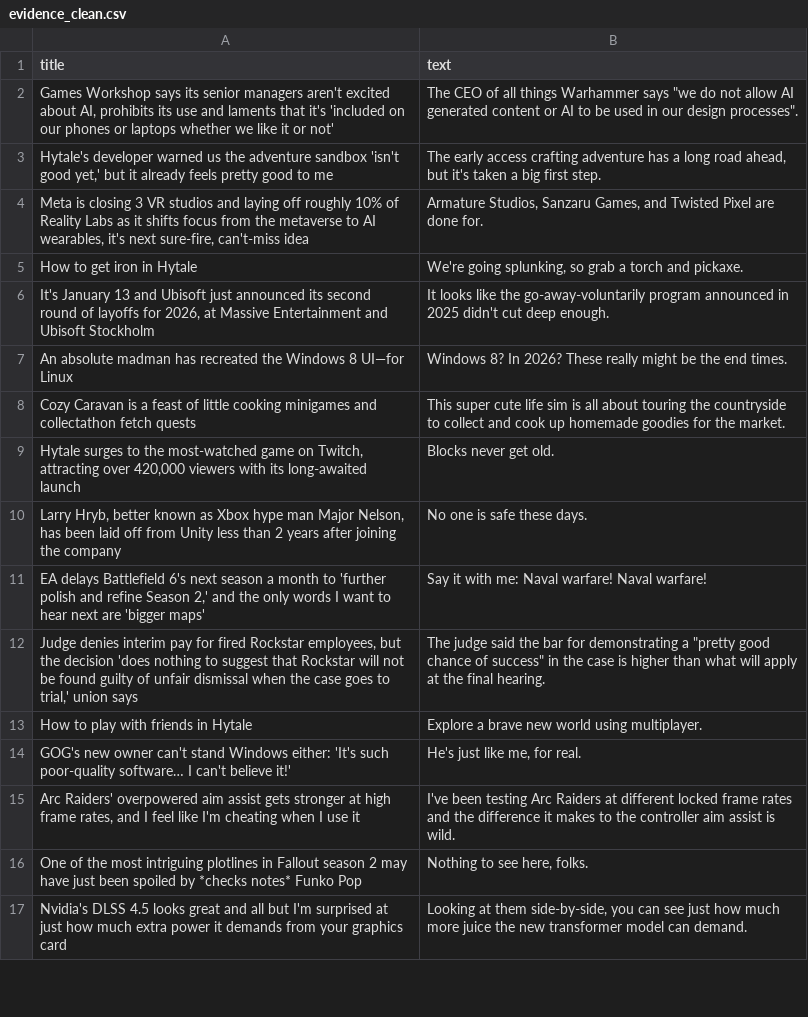
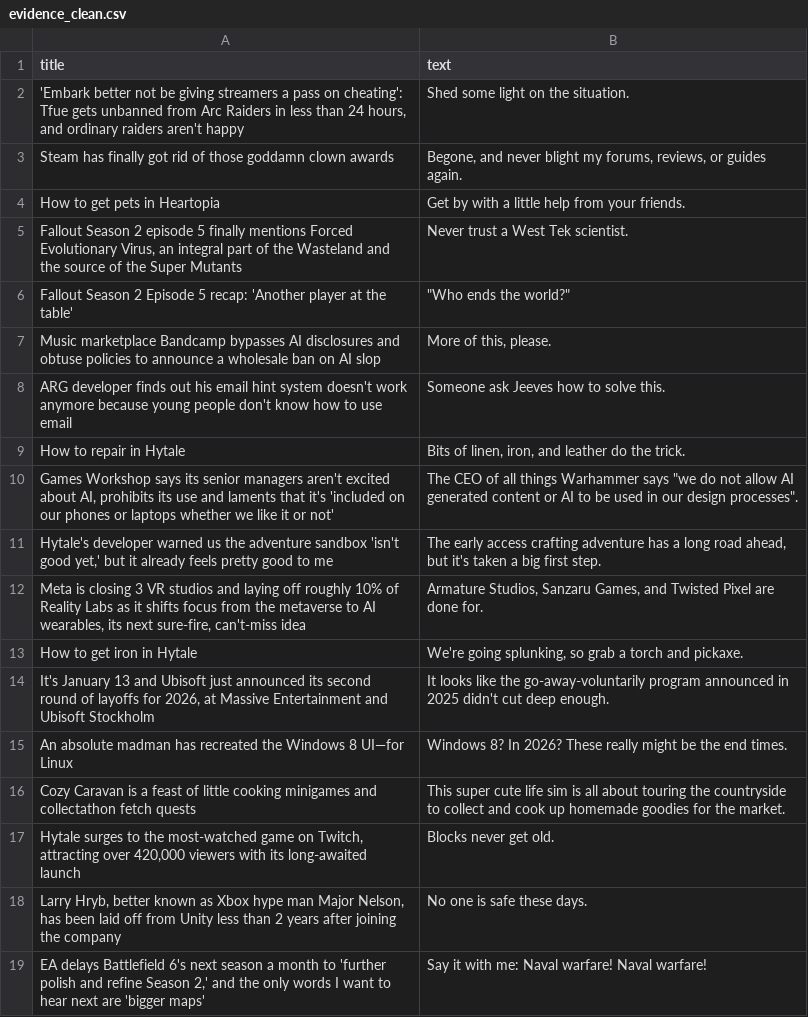
Before and after one commit to ROHIT05-ENG/gaming-news-project, a CSV file: data/evidence/evidence_clean.csv, drawn as a sheet; only a part is shown; the shorter side is filled out with more unchanged rows; the diff covers the shown part only.

```diff
--- a/data/evidence/evidence_clean.csv
+++ b/data/evidence/evidence_clean.csv
@@ -1,5 +1,13 @@
 title,text
+"'Embark better not be giving streamers a pass on cheating': Tfue gets unbanned from Arc Raiders in less than 24 hours, and ordinary raiders aren't happy",Shed some light on the situation.
+Steam has finally got rid of those goddamn clown awards,"Begone, and never blight my forums, reviews, or guides again."
+How to get pets in Heartopia,Get by with a little help from your friends.
+"Fallout Season 2 episode 5 finally mentions Forced Evolutionary Virus, an integral part of the Wasteland and the source of the Super Mutants",Never trust a West Tek scientist.
+Fallout Season 2 Episode 5 recap: 'Another player at the table',"""Who ends the world?"""
+Music marketplace Bandcamp bypasses AI disclosures and obtuse policies to announce a wholesale ban on AI slop,"More of this, please."
+ARG developer finds out his email hint system doesn't work anymore because young people don't know how to use email,Someone ask Jeeves how to solve this.
+How to repair in Hytale,"Bits of linen, iron, and leather do the trick."
 "Games Workshop says its senior managers aren't excited about AI, prohibits its use and laments that it's 'included on our phones or laptops whether we like it or not'","The CEO of all things Warhammer says ""we do not allow AI generated content or AI to be used in our design processes""."
 "Hytale's developer warned us the adventure sandbox 'isn't good yet,' but it already feels pretty good to me","The early access crafting adventure has a long road ahead, but it's taken a big first step."
-"Meta is closing 3 VR studios and laying off roughly 10% of Reality Labs as it shifts focus from the metaverse to AI wearables, it's next sure-fire, can't-miss idea","Armature Studios, Sanzaru Games, and Twisted Pixel are done for."
+"Meta is closing 3 VR studios and laying off roughly 10% of Reality Labs as it shifts focus from the metaverse to AI wearables, its next sure-fire, can't-miss idea","Armature Studios, Sanzaru Games, and Twisted Pixel are done for."
 How to get iron in Hytale,"We're going splunking, so grab a torch and pickaxe."
```
Also changed, not shown: 9 added rows, 17 removed rows and 1 edited cell elsewhere in this file, 1 other file.
